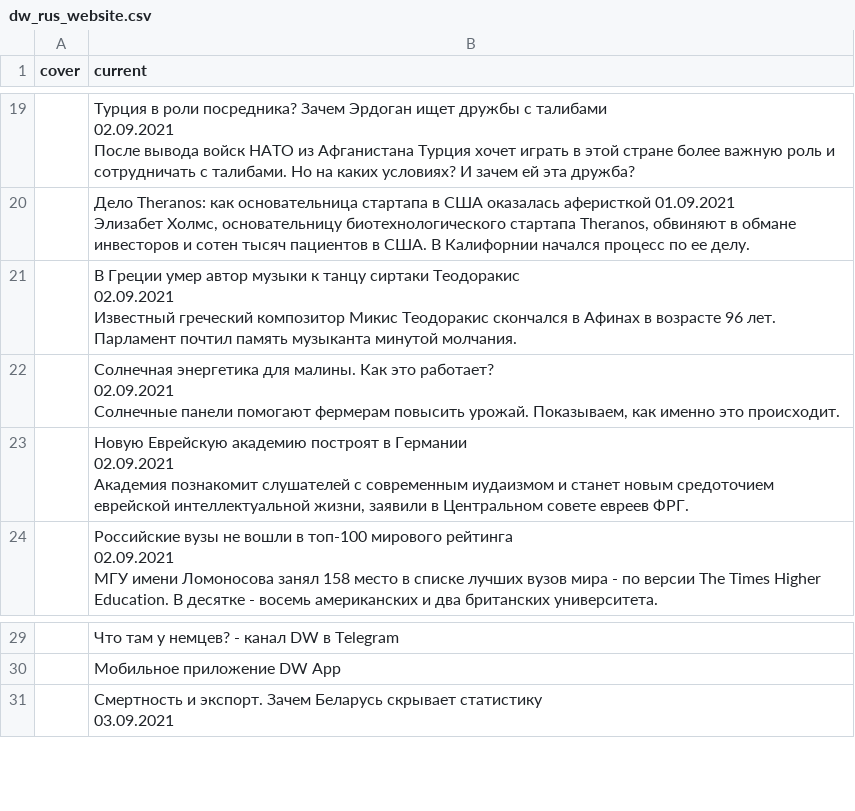
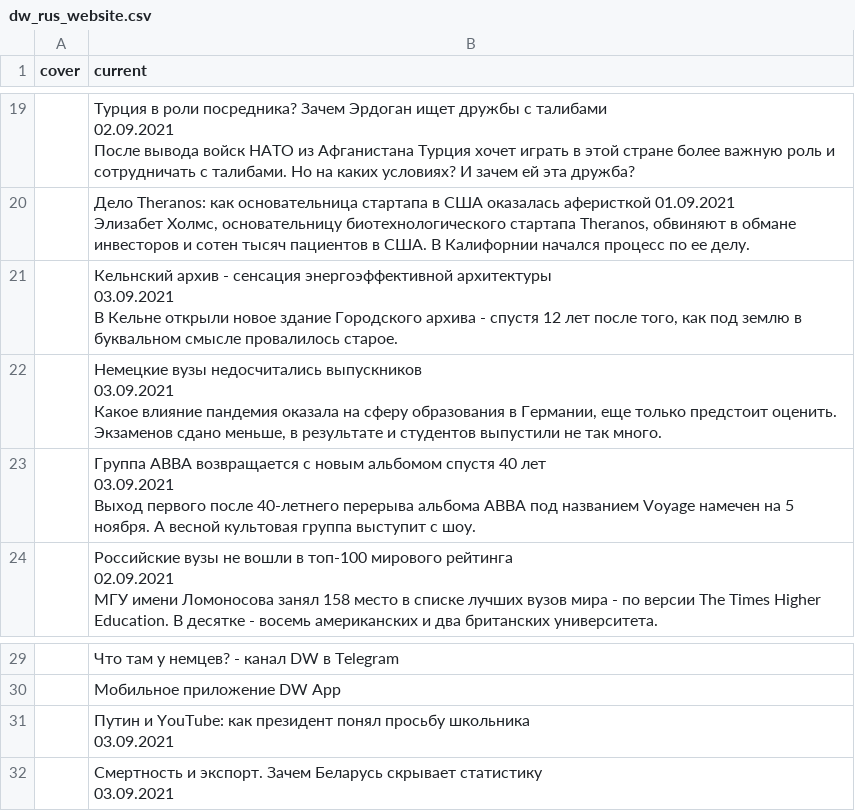
Before and after one commit to bujanowski/Scraping_DW_website, a CSV file: dw_rus_website.csv, drawn as a sheet; only a part is shown, gaps mark what is left out; the diff covers the shown part only.

```diff
--- a/dw_rus_website.csv
+++ b/dw_rus_website.csv
@@ -83,20 +83,20 @@ cover,current
 Элизабет Холмс, основательницу биотехнологического стартапа Theranos, обвиняют в обмане инвесторов и сотен тысяч пациентов в США. В Калифорнии начался процесс по ее делу."
-,"В Греции умер автор музыки к танцу сиртаки Теодоракис
-02.09.2021
-
-
-
-Известный греческий композитор Микис Теодоракис скончался в Афинах в возрасте 96 лет. Парламент почтил память музыканта минутой молчания."
-,"Солнечная энергетика для малины. Как это работает?
-02.09.2021
-
-
-
-Солнечные панели помогают фермерам повысить урожай. Показываем, как именно это происходит."
-,"Новую Еврейскую академию построят в Германии
-02.09.2021
-
-
-
-Академия познакомит слушателей с современным иудаизмом и станет новым средоточием еврейской интеллектуальной жизни, заявили в Центральном совете евреев ФРГ."
+,"Кельнский архив - сенсация энергоэффективной архитектуры
+03.09.2021
+
+
+
+В Кельне открыли новое здание Городского архива - спустя 12 лет после того, как под землю в буквальном смысле провалилось старое."
+,"Немецкие вузы недосчитались выпускников
+03.09.2021
+
+
+
+Какое влияние пандемия оказала на сферу образования в Германии, еще только предстоит оценить. Экзаменов сдано меньше, в результате и студентов выпустили не так много."
+,"Группа ABBA возвращается с новым альбомом спустя 40 лет
+03.09.2021
+
+
+
+Выход первого после 40-летнего перерыва альбома ABBA под названием Voyage намечен на 5 ноября. А весной культовая группа выступит с шоу."
 ,"Российские вузы не вошли в топ-100 мирового рейтинга
@@ -119,2 +119,4 @@ cover,current
 ,Мобильное приложение DW App
+,"Путин и YouTube: как президент понял просьбу школьника
+03.09.2021"
 ,"Смертность и экспорт. Зачем Беларусь скрывает статистику
```
Also changed, not shown: 3 added rows, 4 removed rows and 9 edited cells elsewhere in this file.
